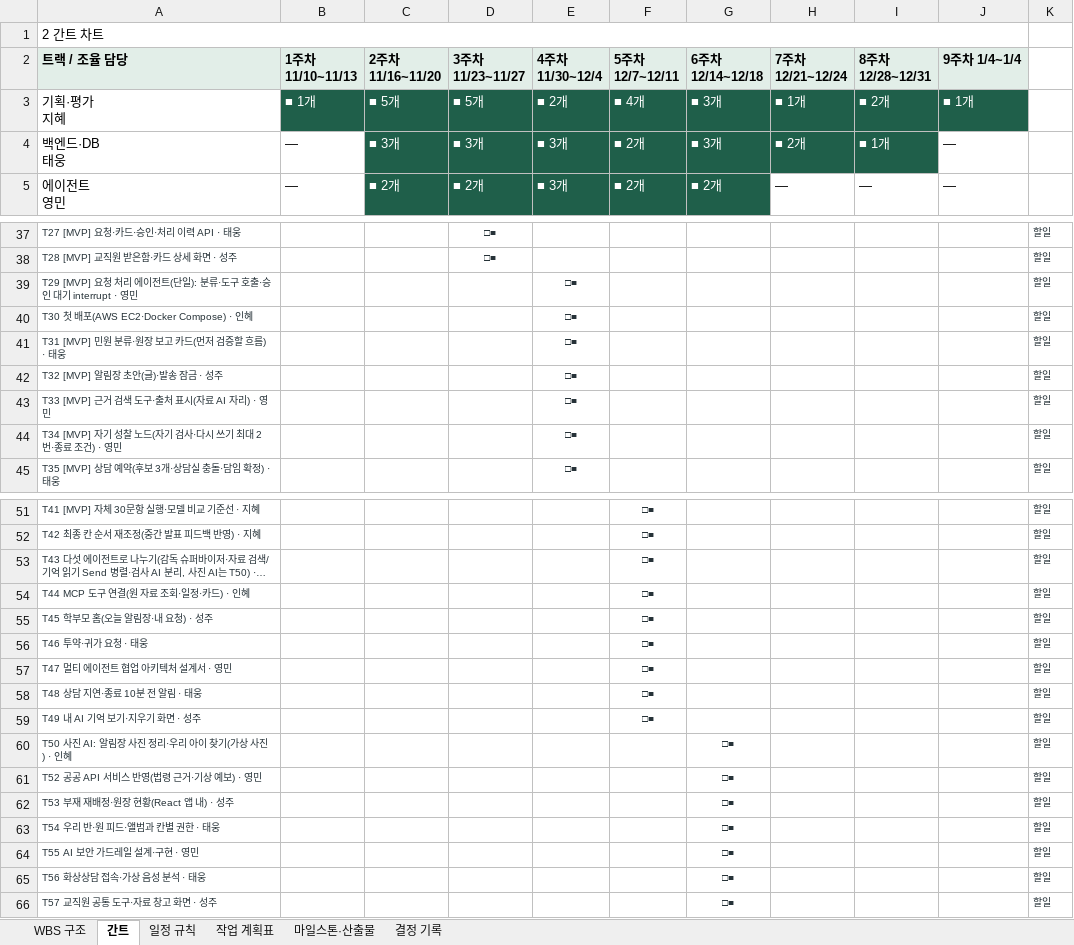
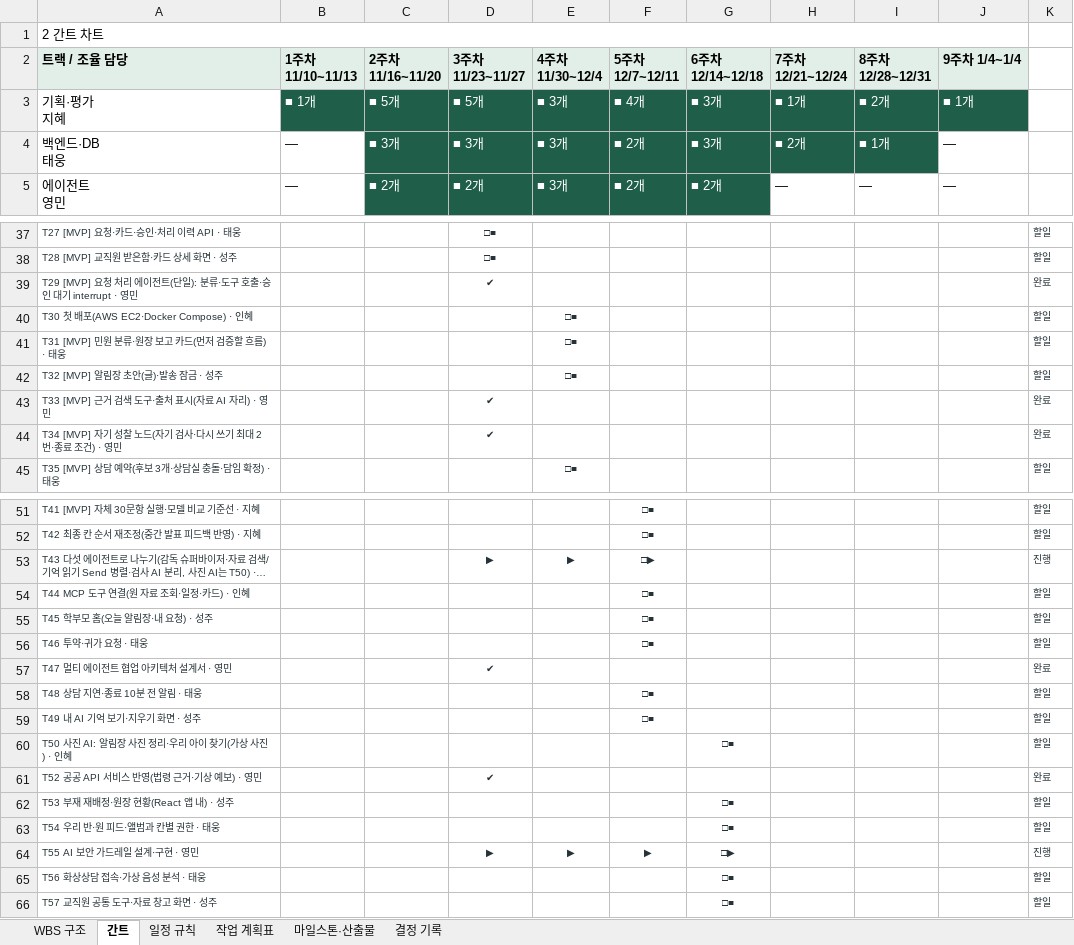
Before and after one commit to aio-final-2team/FinalProject_2Team, an Excel workbook: Docs/Step1/WBS.xlsx, sheet 간트, drawn as a sheet; only a part is shown, gaps mark what is left out; long unchanged cells end in …; values as stored, in another font and other column widths than the file's, no borders; the diff covers the shown part only; the diff names each change by its address in the sheet, - before the commit and + after, or states it on an @@ line.

```diff
--- a/Docs/Step1/WBS.xlsx (sheet 간트)
+++ b/Docs/Step1/WBS.xlsx (sheet 간트)
-E3 (4주차 11/30~12/4): ■ 2개
+E3 (4주차 11/30~12/4): ■ 3개
-D39 (3주차 11/23~11/27): (empty)
+D39 (3주차 11/23~11/27): ✔
-E39 (4주차 11/30~12/4): □■
+E39 (4주차 11/30~12/4): (empty)
-K39: 할일
+K39: 완료
-D43:D44 (3주차 11/23~11/27): (empty)
+D43:D44 (3주차 11/23~11/27): ✔
-E43:E44 (4주차 11/30~12/4): □■
+E43:E44 (4주차 11/30~12/4): (empty)
-K43:K44: 할일
+K43:K44: 완료
-D53 (3주차 11/23~11/27): (empty)
+D53 (3주차 11/23~11/27): ▶
-E53 (4주차 11/30~12/4): (empty)
+E53 (4주차 11/30~12/4): ▶
-F53 (5주차 12/7~12/11): □■
+F53 (5주차 12/7~12/11): □▶
-K53: 할일
+K53: 진행
-D57 (3주차 11/23~11/27): (empty)
+D57 (3주차 11/23~11/27): ✔
-F57 (5주차 12/7~12/11): □■
+F57 (5주차 12/7~12/11): (empty)
-K57: 할일
+K57: 완료
-D61 (3주차 11/23~11/27): (empty)
+D61 (3주차 11/23~11/27): ✔
-G61 (6주차 12/14~12/18): □■
+G61 (6주차 12/14~12/18): (empty)
-K61: 할일
+K61: 완료
-D64 (3주차 11/23~11/27): (empty)
+D64 (3주차 11/23~11/27): ▶
-E64 (4주차 11/30~12/4): (empty)
+E64 (4주차 11/30~12/4): ▶
-F64 (5주차 12/7~12/11): (empty)
+F64 (5주차 12/7~12/11): ▶
-G64 (6주차 12/14~12/18): □■
+G64 (6주차 12/14~12/18): □▶
-K64: 할일
+K64: 진행
```
Also changed, not shown: 24 edited cells elsewhere in this sheet, sheet 작업 계획표, sheet 일정 규칙, 5 other files.
